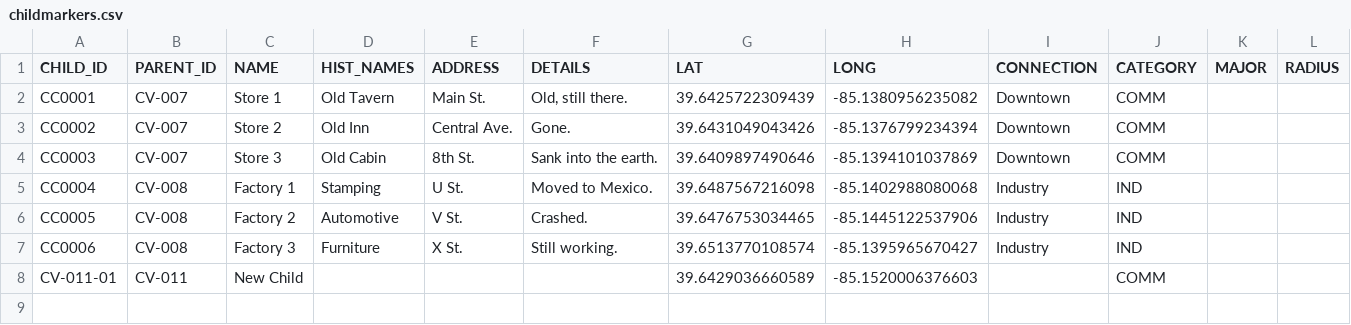
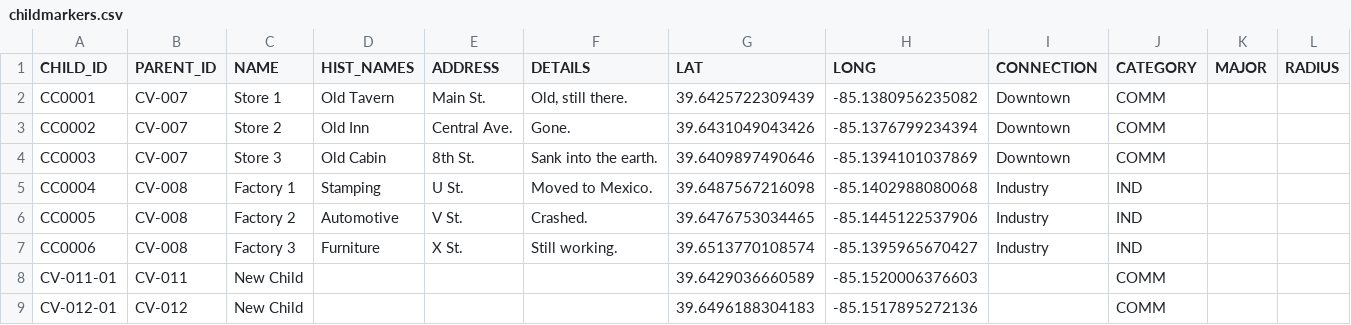
Before and after one commit to Luri-den/ETS, a CSV file: childmarkers.csv, drawn as a sheet; the diff names each change by its address in the sheet, - before the commit and + after, or states it on an @@ line.

Commit message:
Update locations.csv, childmarkers.csv, categories.csv from the editor

```diff
--- a/childmarkers.csv
+++ b/childmarkers.csv
+row 9: CV-012-01 | CV-012 | New Child |  |  |  | 39.6496188304183 | -85.1517895272136 |  | COMM
```
Also changed, not shown: locations.csv.
